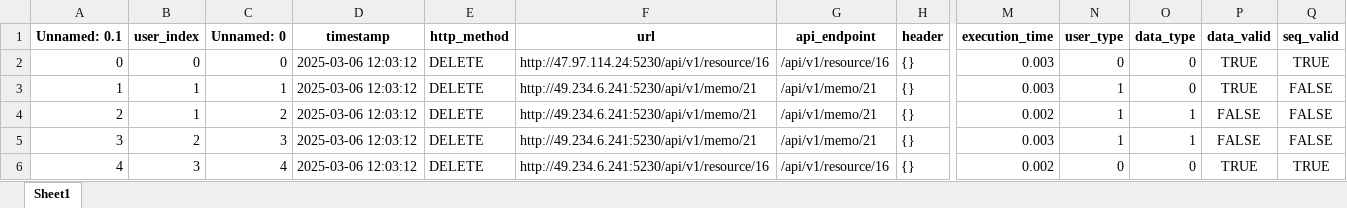
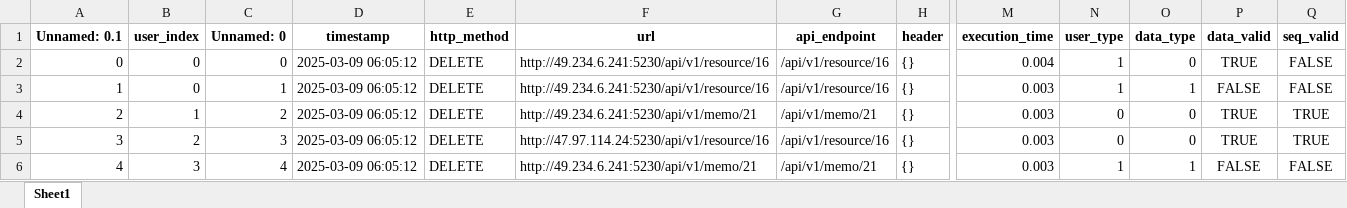
Before and after one commit to Lizijia123/EnhancedAccessCtrl, an Excel workbook: algorithm-side-interfaces/algorithm/data/test.xlsx, sheet Sheet1, drawn as a sheet; only a part is shown, gaps mark what is left out; values as stored, in another font and other column widths than the file's, no borders; the diff names each change by its address in the sheet, - before the commit and + after, or states it on an @@ line.

```diff
--- a/algorithm-side-interfaces/algorithm/data/test.xlsx (sheet Sheet1)
+++ b/algorithm-side-interfaces/algorithm/data/test.xlsx (sheet Sheet1)
-D2:D6 (timestamp): 2025-03-06 12:03:12
+D2:D6 (timestamp): 2025-03-09 06:05:12
-F2 (url): http://47.97.114.24:5230/api/v1/resource/16
+F2 (url): http://49.234.6.241:5230/api/v1/resource/16
-M2 (execution_time): 0.003
+M2 (execution_time): 0.004
-N2 (user_type): 0
+N2 (user_type): 1
-Q2 (seq_valid): TRUE
+Q2 (seq_valid): FALSE
-B3 (user_index): 1
+B3 (user_index): 0
-F3 (url): http://49.234.6.241:5230/api/v1/memo/21
+F3 (url): http://49.234.6.241:5230/api/v1/resource/16
-G3 (api_endpoint): /api/v1/memo/21
+G3 (api_endpoint): /api/v1/resource/16
-O3 (data_type): 0
+O3 (data_type): 1
-P3 (data_valid): TRUE
+P3 (data_valid): FALSE
-M4 (execution_time): 0.002
+M4 (execution_time): 0.003
-N4:N5 (user_type): 1
+N4:N5 (user_type): 0
-O4:O5 (data_type): 1
+O4:O5 (data_type): 0
-P4:P5 (data_valid): FALSE
+P4:P5 (data_valid): TRUE
-Q4:Q5 (seq_valid): FALSE
+Q4:Q5 (seq_valid): TRUE
-F5 (url): http://49.234.6.241:5230/api/v1/memo/21
+F5 (url): http://47.97.114.24:5230/api/v1/resource/16
-G5 (api_endpoint): /api/v1/memo/21
+G5 (api_endpoint): /api/v1/resource/16
-F6 (url): http://49.234.6.241:5230/api/v1/resource/16
+F6 (url): http://49.234.6.241:5230/api/v1/memo/21
-G6 (api_endpoint): /api/v1/resource/16
+G6 (api_endpoint): /api/v1/memo/21
-M6 (execution_time): 0.002
+M6 (execution_time): 0.003
-N6 (user_type): 0
+N6 (user_type): 1
-O6 (data_type): 0
+O6 (data_type): 1
-P6 (data_valid): TRUE
+P6 (data_valid): FALSE
-Q6 (seq_valid): TRUE
+Q6 (seq_valid): FALSE
```
Also changed, not shown: algorithm-side-interfaces/algorithm/data/train.xlsx, 15 other files.
